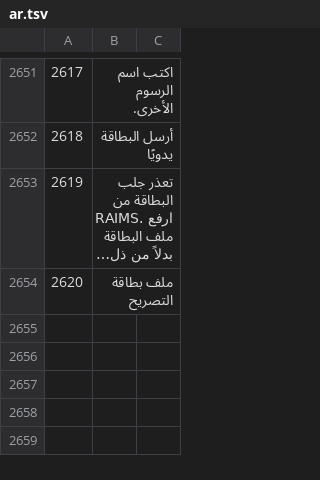
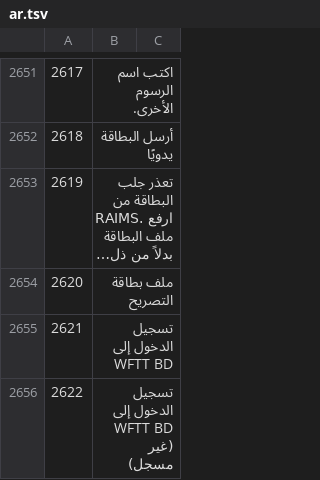
Before and after one commit to sjn6t9/migV33, a TSV file: i18n/ar.tsv, drawn as a sheet; only a part is shown, gaps mark what is left out; long unchanged cells end in …; the diff names each change by its address in the sheet, - before the commit and + after, or states it on an @@ line.

```diff
--- a/i18n/ar.tsv
+++ b/i18n/ar.tsv
+row 2655: 2621 | تسجيل الدخول إلى WFTT BD
+row 2656: 2622 | تسجيل الدخول إلى WFTT BD (غير مسجل)
```
Also changed, not shown: i18n/bn.tsv, i18n/hi.tsv, 12 other files.
